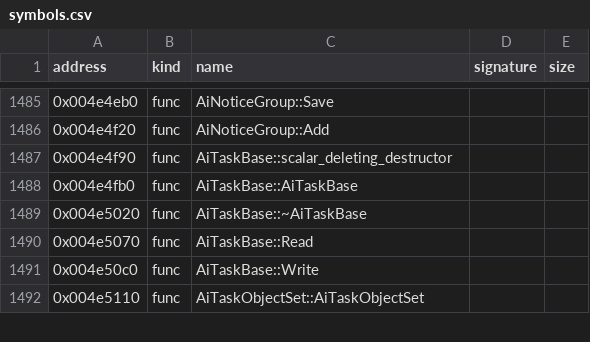
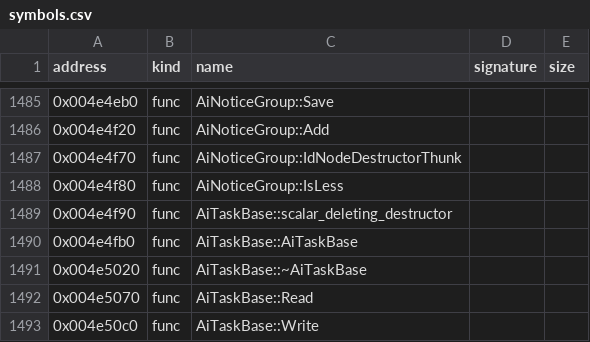
Before and after one commit to bicyclespokesperson/rebellion_modernized, a CSV file: symbols/symbols.csv, drawn as a sheet; only a part is shown, gaps mark what is left out; the shorter side is filled out with more unchanged rows; the diff names each change by its address in the sheet, - before the commit and + after, or states it on an @@ line.

```diff
--- a/symbols/symbols.csv
+++ b/symbols/symbols.csv
+row 1487: 0x004e4f70 | func | AiNoticeGroup::IdNodeDestructorThunk
+row 1488: 0x004e4f80 | func | AiNoticeGroup::IsLess
```
Also changed, not shown: 3 other files.
